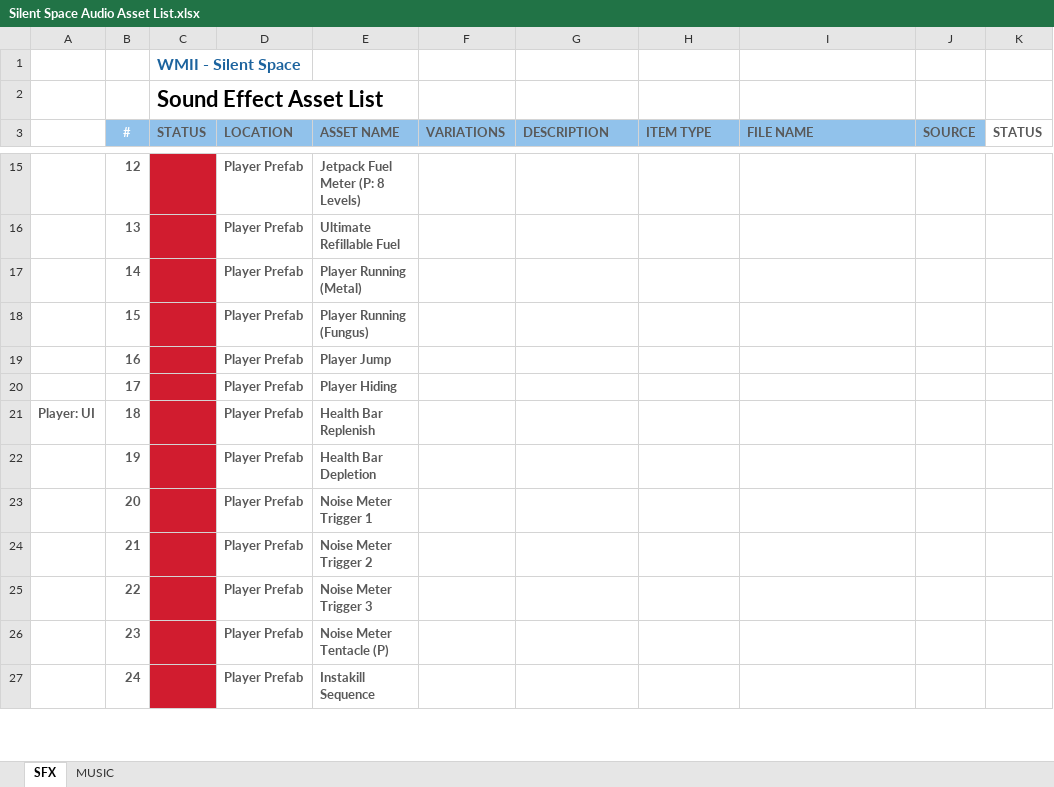
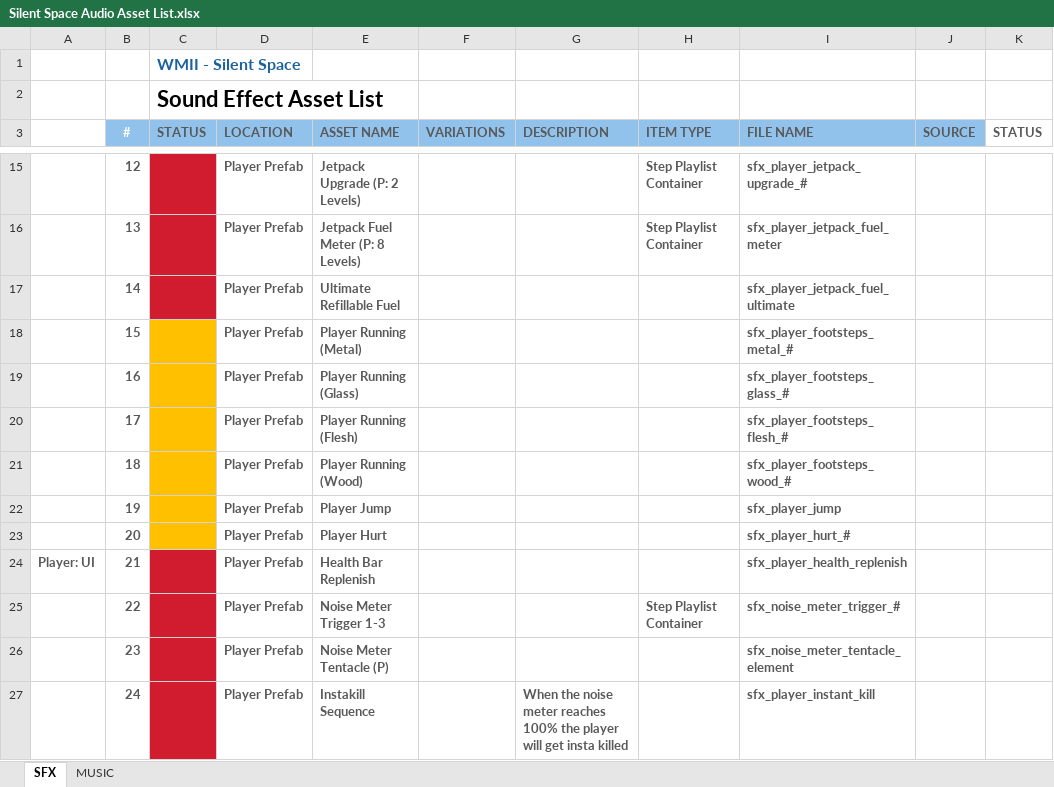
Before and after one commit to Officialwmii/MetroidvaniaHorrorGame, an Excel workbook: Assets/Audio/Silent Space Audio Asset List.xlsx, sheet SFX, drawn as a sheet; only a part is shown, gaps mark what is left out; values as stored, in another font and other column widths than the file's, no borders; table styles not drawn; the diff covers the shown part only; the diff names each change by its address in the sheet, - before the commit and + after, or states it on an @@ line.

```diff
--- a/Assets/Audio/Silent Space Audio Asset List.xlsx (sheet SFX)
+++ b/Assets/Audio/Silent Space Audio Asset List.xlsx (sheet SFX)
-E15 (ASSET NAME): Jetpack Fuel Meter (P: 8 Levels)
+E15 (ASSET NAME): Jetpack Upgrade (P: 2 Levels)
-H15:H16 (ITEM TYPE): (empty)
+H15:H16 (ITEM TYPE): Step Playlist Container
-I15 (FILE NAME): (empty)
+I15 (FILE NAME): sfx_player_jetpack_upgrade_#
-E16 (ASSET NAME): Ultimate Refillable Fuel
+E16 (ASSET NAME): Jetpack Fuel Meter (P: 8 Levels)
-I16 (FILE NAME): (empty)
+I16 (FILE NAME): sfx_player_jetpack_fuel_meter
-E17 (ASSET NAME): Player Running (Metal)
+E17 (ASSET NAME): Ultimate Refillable Fuel
-I17 (FILE NAME): (empty)
+I17 (FILE NAME): sfx_player_jetpack_fuel_ultimate
-C18:C23 fill: #D11C2F
+C18:C23 fill: #FFC000
-E18 (ASSET NAME): Player Running (Fungus)
+E18 (ASSET NAME): Player Running (Metal)
-I18 (FILE NAME): (empty)
+I18 (FILE NAME): sfx_player_footsteps_metal_#
-E19 (ASSET NAME): Player Jump
+E19 (ASSET NAME): Player Running (Glass)
-I19 (FILE NAME): (empty)
+I19 (FILE NAME): sfx_player_footsteps_glass_#
-E20 (ASSET NAME): Player Hiding
+E20 (ASSET NAME): Player Running (Flesh)
-I20 (FILE NAME): (empty)
+I20 (FILE NAME): sfx_player_footsteps_flesh_#
-A21: Player: UI
+A21: (empty)
-E21 (ASSET NAME): Health Bar Replenish
+E21 (ASSET NAME): Player Running (Wood)
-I21 (FILE NAME): (empty)
+I21 (FILE NAME): sfx_player_footsteps_wood_#
-E22 (ASSET NAME): Health Bar Depletion
+E22 (ASSET NAME): Player Jump
-I22 (FILE NAME): (empty)
+I22 (FILE NAME): sfx_player_jump
-E23 (ASSET NAME): Noise Meter Trigger 1
+E23 (ASSET NAME): Player Hurt
-I23 (FILE NAME): (empty)
+I23 (FILE NAME): sfx_player_hurt_#
-A24: (empty)
+A24: Player: UI
-E24 (ASSET NAME): Noise Meter Trigger 2
+E24 (ASSET NAME): Health Bar Replenish
-I24 (FILE NAME): (empty)
+I24 (FILE NAME): sfx_player_health_replenish
-E25 (ASSET NAME): Noise Meter Trigger 3
+E25 (ASSET NAME): Noise Meter Trigger 1-3
-H25 (ITEM TYPE): (empty)
+H25 (ITEM TYPE): Step Playlist Container
-I25 (FILE NAME): (empty)
+I25 (FILE NAME): sfx_noise_meter_trigger_#
-I26 (FILE NAME): (empty)
+I26 (FILE NAME): sfx_noise_meter_tentacle_element
-G27 (DESCRIPTION): (empty)
+G27 (DESCRIPTION): When the noise meter reaches 100% the player will get insta killed
-I27 (FILE NAME): (empty)
+I27 (FILE NAME): sfx_player_instant_kill
```
Also changed, not shown: 6 added rows, 140 edited cells and cell formats elsewhere in this sheet, 22 other files.
